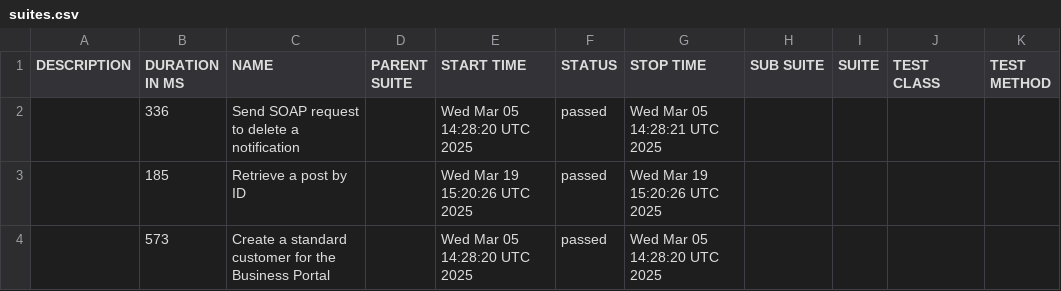
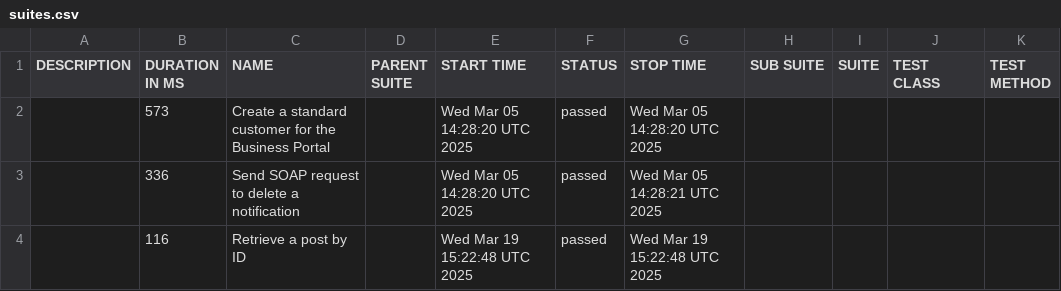
Before and after one commit to dhomi/pytest-bdd-playwright, a CSV file: data/suites.csv, drawn as a sheet.

```diff
--- a/data/suites.csv
+++ b/data/suites.csv
@@ -1,4 +1,4 @@
 "DESCRIPTION","DURATION IN MS","NAME","PARENT SUITE","START TIME","STATUS","STOP TIME","SUB SUITE","SUITE","TEST CLASS","TEST METHOD"
+"","573","Create a standard customer for the Business Portal","","Wed Mar 05 14:28:20 UTC 2025","passed","Wed Mar 05 14:28:20 UTC 2025","","","",""
 "","336","Send SOAP request to delete a notification","","Wed Mar 05 14:28:20 UTC 2025","passed","Wed Mar 05 14:28:21 UTC 2025","","","",""
-"","185","Retrieve a post by ID","","Wed Mar 19 15:20:26 UTC 2025","passed","Wed Mar 19 15:20:26 UTC 2025","","","",""
-"","573","Create a standard customer for the Business Portal","","Wed Mar 05 14:28:20 UTC 2025","passed","Wed Mar 05 14:28:20 UTC 2025","","","",""
+"","116","Retrieve a post by ID","","Wed Mar 19 15:22:48 UTC 2025","passed","Wed Mar 19 15:22:48 UTC 2025","","","",""
```
Also changed, not shown: data/behaviors.csv, 36 other files.
